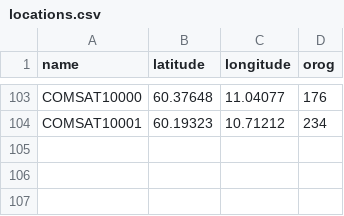
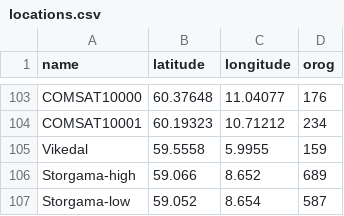
Before and after one commit to kojitominaga/scratch, a CSV file: nora10/nora10ck/abel/locations.csv, drawn as a sheet; only a part is shown, gaps mark what is left out; the diff names each change by its address in the sheet, - before the commit and + after, or states it on an @@ line.

```diff
--- a/nora10/nora10ck/abel/locations.csv
+++ b/nora10/nora10ck/abel/locations.csv
+row 105: Vikedal | 59.5558 | 5.9955 | 159
+row 106: Storgama-high | 59.066 | 8.652 | 689
+row 107: Storgama-low | 59.052 | 8.654 | 587
```
Also changed, not shown: 4 other files.
